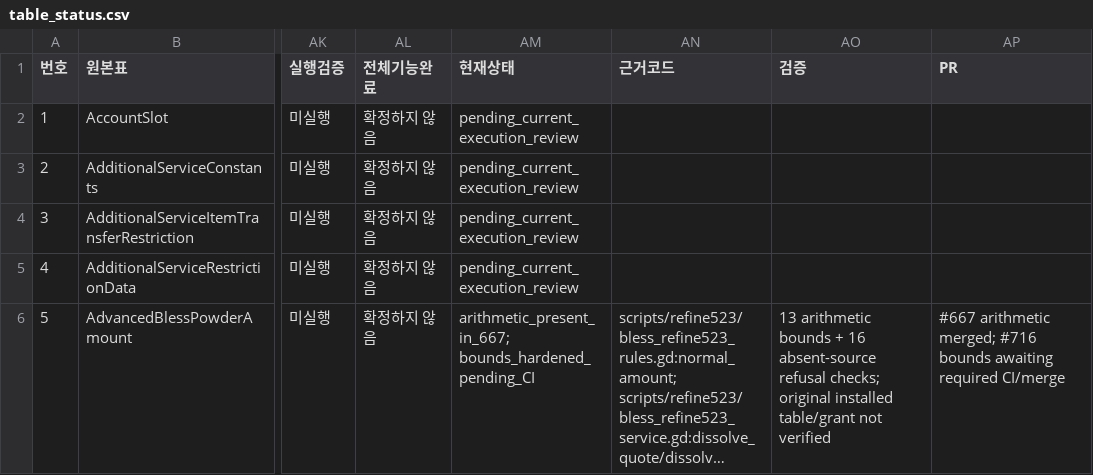
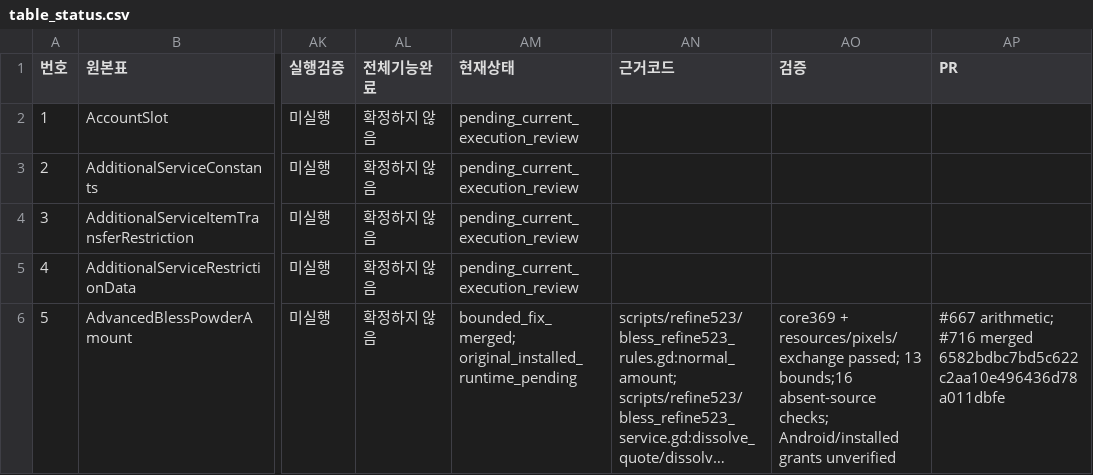
Before and after one commit to zoog136-hash/-, a CSV file: docs/audit927/table_status.csv, drawn as a sheet; only a part is shown, gaps mark what is left out; long unchanged cells end in …; the diff covers the shown part only; the diff names each change by its address in the sheet, - before the commit and + after, or states it on an @@ line.

Commit message:
fix: show actual two-stage domination merge outcome probability

```diff
--- a/docs/audit927/table_status.csv
+++ b/docs/audit927/table_status.csv
-AM6 (현재상태): arithmetic_present_in_667; bounds_hardened_pending_CI
+AM6 (현재상태): bounded_fix_merged; original_installed_runtime_pending
-AO6 (검증): 13 arithmetic bounds + 16 absent-source refusal checks; original installed table/grant not verified
+AO6 (검증): core369 + resources/pixels/exchange passed; 13 bounds;16 absent-source checks; Android/installed grants unverified
-AP6 (PR): #667 arithmetic merged; #716 bounds awaiting required CI/merge
+AP6 (PR): #667 arithmetic; #716 merged 6582bdbc7bd5c622c2aa10e496436d78a011dbfe
```
Also changed, not shown: 13 edited cells elsewhere in this file, docs/audit927/task_status.csv, 5 other files.
